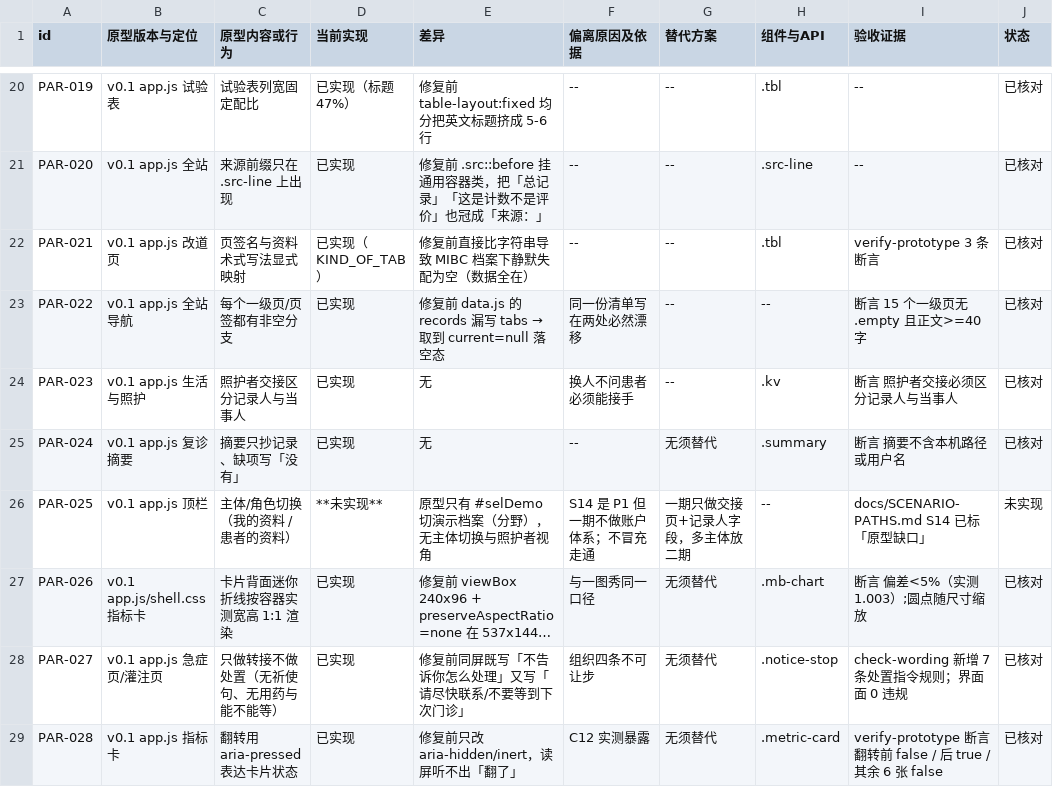
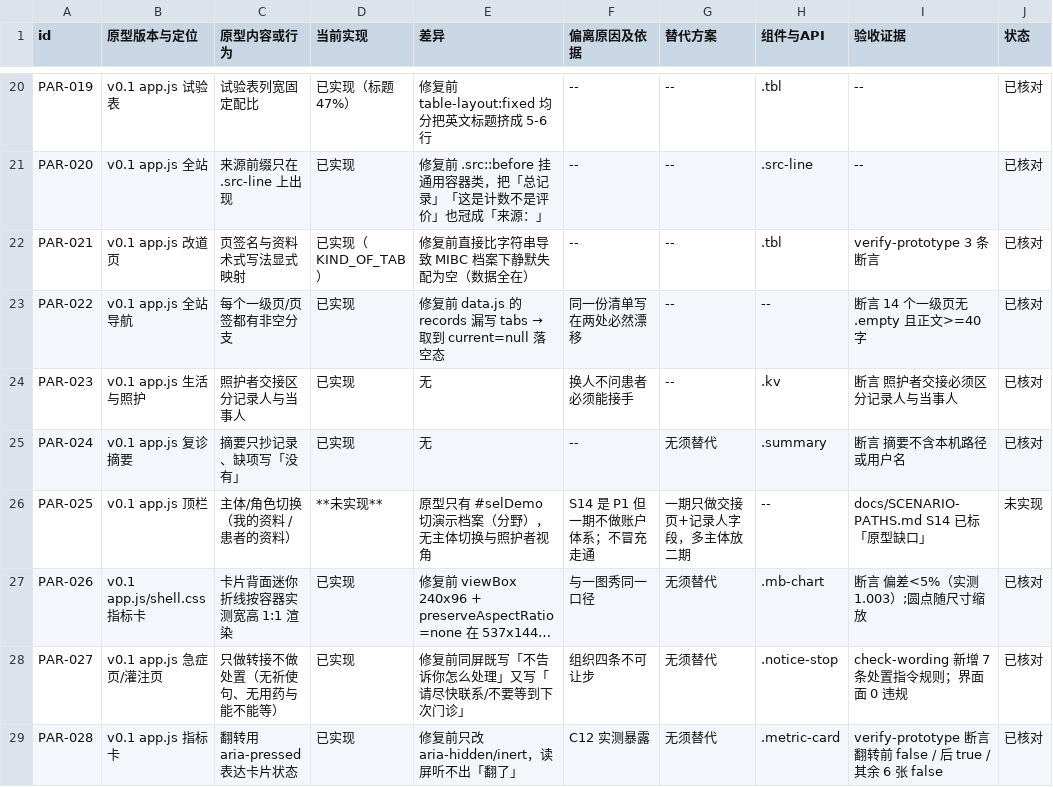
Before and after one commit to xyb-openharness-dsh-plugins/bladder-workbench, a CSV file: docs/PARITY.csv, drawn as a sheet; only a part is shown, gaps mark what is left out; long unchanged cells end in ….

```diff
--- a/docs/PARITY.csv
+++ b/docs/PARITY.csv
@@ -22,3 +22,3 @@ PAR-020,v0.1 app.js 全站,来源前缀只在 .src-line 上出现,已实现,修
 PAR-021,v0.1 app.js 改道页,页签名与资料术式写法显式映射,已实现（KIND_OF_TAB）,修复前直接比字符串导致 MIBC 档案下静默失配为空（数据全在）,--,--,.tbl,verify-prototype 3 条断言,已核对
-PAR-022,v0.1 app.js 全站导航,每个一级页/页签都有非空分支,已实现,修复前 data.js 的 records 漏写 tabs → 取到 current=null 落空态,同一份清单写在两处必然漂移,--,--,断言 15 个一级页无 .empty 且正文>=40 字,已核对
+PAR-022,v0.1 app.js 全站导航,每个一级页/页签都有非空分支,已实现,修复前 data.js 的 records 漏写 tabs → 取到 current=null 落空态,同一份清单写在两处必然漂移,--,--,断言 14 个一级页无 .empty 且正文>=40 字,已核对
 PAR-023,v0.1 app.js 生活与照护,照护者交接区分记录人与当事人,已实现,无,换人不问患者必须能接手,--,.kv,断言 照护者交接必须区分记录人与当事人,已核对
```
Also changed, not shown: docs/FEATURE-INVENTORY.csv, docs/HVT-SCENES.csv, 28 other files.
